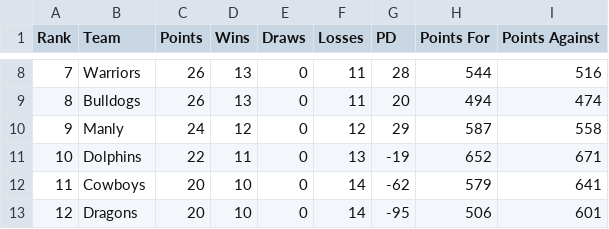
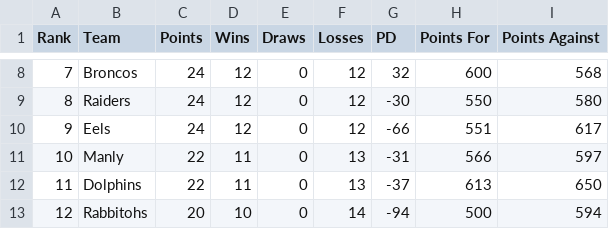
Before and after one commit to BroncosSabres/BSmachine, a CSV file: data/Round2/projected_ladder.csv, drawn as a sheet; only a part is shown, gaps mark what is left out; the diff covers the shown part only.

```diff
--- a/data/Round2/projected_ladder.csv
+++ b/data/Round2/projected_ladder.csv
@@ -8,6 +8,6 @@ Rank,Team,Points,Wins,Draws,Losses,PD,Points For,Points Against
-7,Warriors,26,13,0,11,28,544,516
-8,Bulldogs,26,13,0,11,20,494,474
-9,Manly,24,12,0,12,29,587,558
-10,Dolphins,22,11,0,13,-19,652,671
-11,Cowboys,20,10,0,14,-62,579,641
-12,Dragons,20,10,0,14,-95,506,601
+7,Broncos,24,12,0,12,32,600,568
+8,Raiders,24,12,0,12,-30,550,580
+9,Eels,24,12,0,12,-66,551,617
+10,Manly,22,11,0,13,-31,566,597
+11,Dolphins,22,11,0,13,-37,613,650
+12,Rabbitohs,20,10,0,14,-94,500,594
```
Also changed, not shown: 55 edited cells elsewhere in this file, data/Round2/ext_impact_factors_mp.csv, data/Round2/ext_impact_factors_spoon.csv, 4 other files.
